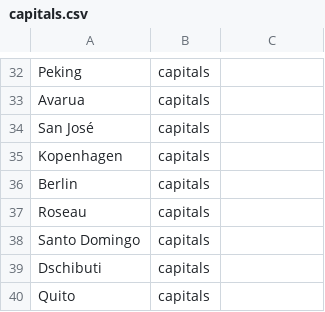
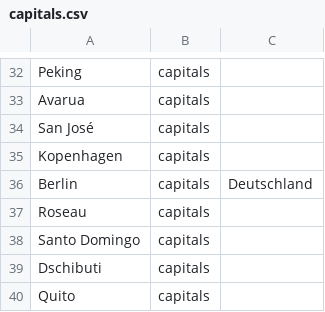
Before and after one commit to ZaubererHaft/Hangman, a CSV file: app/src/main/res/raw/capitals.csv, drawn as a sheet; only a part is shown, gaps mark what is left out; the diff names each change by its address in the sheet, - before the commit and + after, or states it on an @@ line.

```diff
--- a/app/src/main/res/raw/capitals.csv
+++ b/app/src/main/res/raw/capitals.csv
-C36: (empty)
+C36: Deutschland
```
Also changed, not shown: 8 other files.
